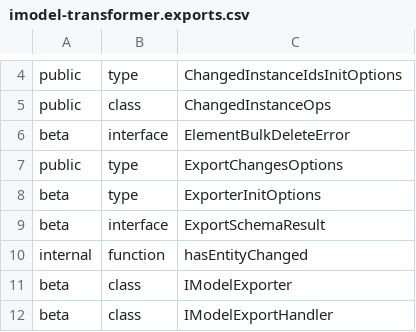
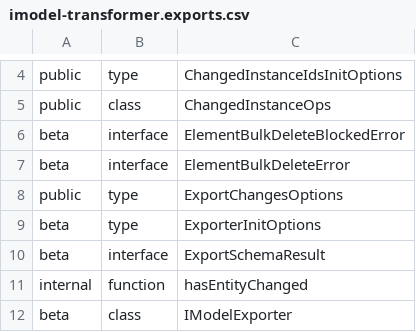
Before and after one commit to iTwin/imodel-transformer, a CSV file: common/api/summary/imodel-transformer.exports.csv, drawn as a sheet; only a part is shown, gaps mark what is left out; the shorter side is filled out with more unchanged rows; the diff names each change by its address in the sheet, - before the commit and + after, or states it on an @@ line.

Commit message:
Delete element batches all-or-nothing
Core's bulk delete validates each root against the iModel as it was before
the call, so a batch that deletes an element together with the category it
uses returns PartialSuccess. That broke incremental filter changes that remove
a category and its geometry.

The importer now plans each batch before deleting:
- If an element outside the deleted trees still uses a category in them, or
  has its code scoped by an element in them, throw ElementBulkDeleteBlocked
  and delete nothing.
- Otherwise delete in one native call, or in two when a tree contains a
  category that another deleted element uses. Core's validation stays on for
  every call.

```diff
--- a/common/api/summary/imodel-transformer.exports.csv
+++ b/common/api/summary/imodel-transformer.exports.csv
+row 6: beta | interface | ElementBulkDeleteBlockedError
```
Also changed, not shown: 7 other files.
